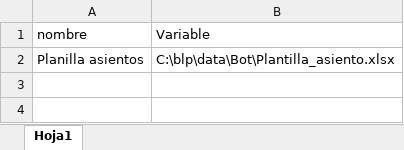
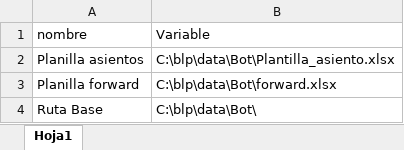
Before and after one commit to Rodrineira/MarktoMarket1_RPA, an Excel workbook: Config/Config.xlsx, sheet Hoja1, drawn as a sheet; values as stored, in another font and other column widths than the file's, no borders; the diff names each change by its address in the sheet, - before the commit and + after, or states it on an @@ line.

```diff
--- a/Config/Config.xlsx (sheet Hoja1)
+++ b/Config/Config.xlsx (sheet Hoja1)
+row 3: Planilla forward | C:\blp\data\Bot\forward.xlsx
+row 4: Ruta Base | C:\blp\data\Bot\
```
Also changed, not shown: 1 other file.
